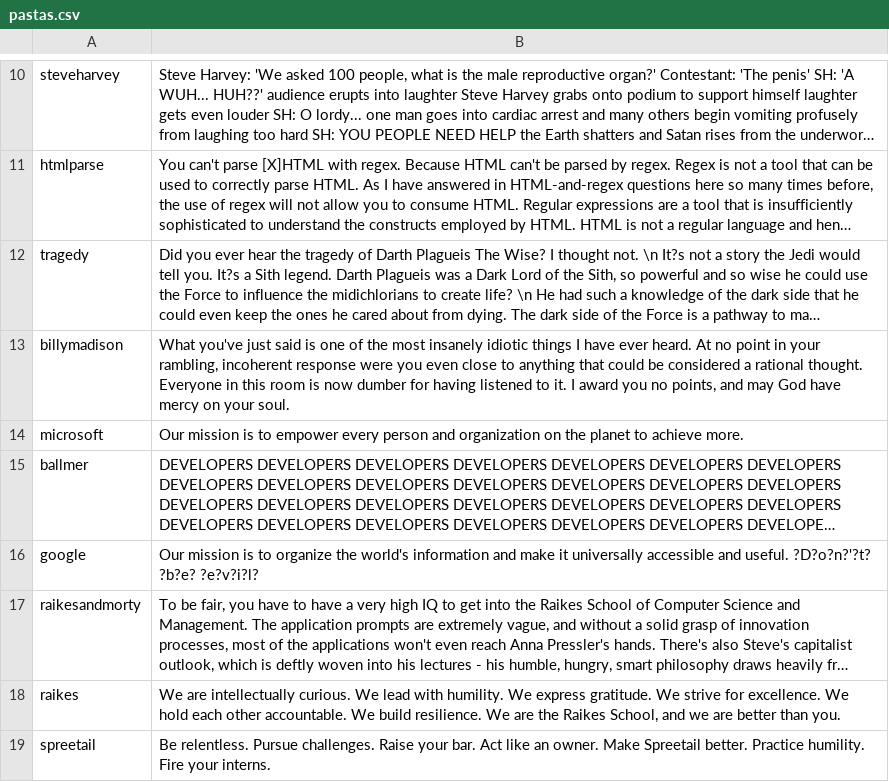
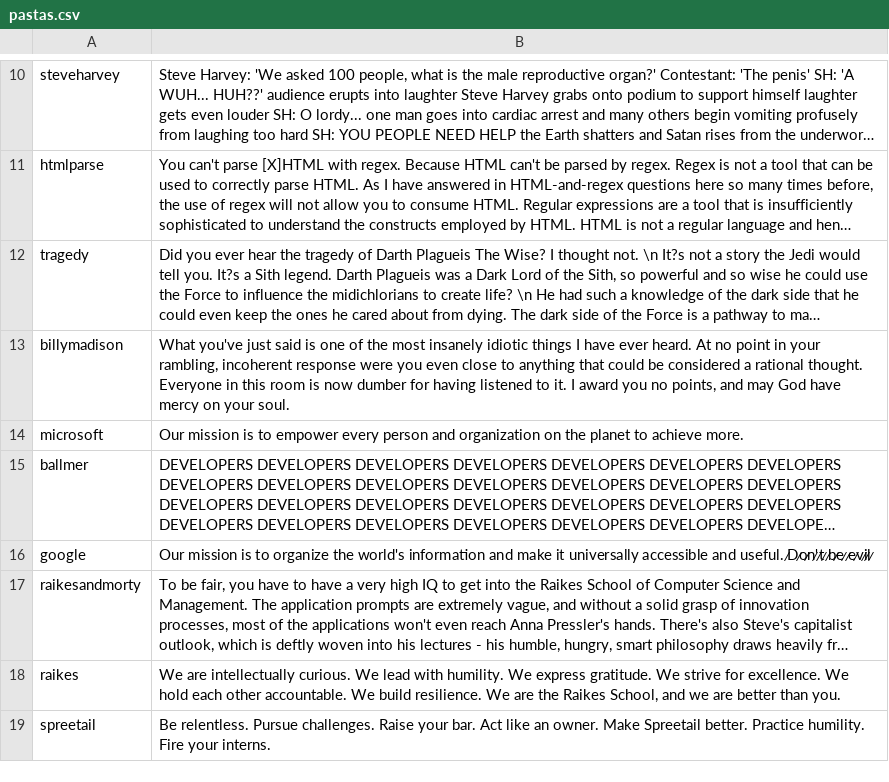
Before and after one commit to jSith/GroupBot, a CSV file: pastas.csv, drawn as a sheet; only a part is shown, gaps mark what is left out; long unchanged cells end in …; the diff names each change by its address in the sheet, - before the commit and + after, or states it on an @@ line.

```diff
--- a/pastas.csv
+++ b/pastas.csv
-B16: …and useful. ?D?o?n?'?t? ?b?e? ?e?v?i?l?
+B16: …and useful. ̷D̷o̷n̷'̷t̷ ̷b̷e̷ ̷e̷v̷i̷l̷
```
Also changed, not shown: 1 other file.
